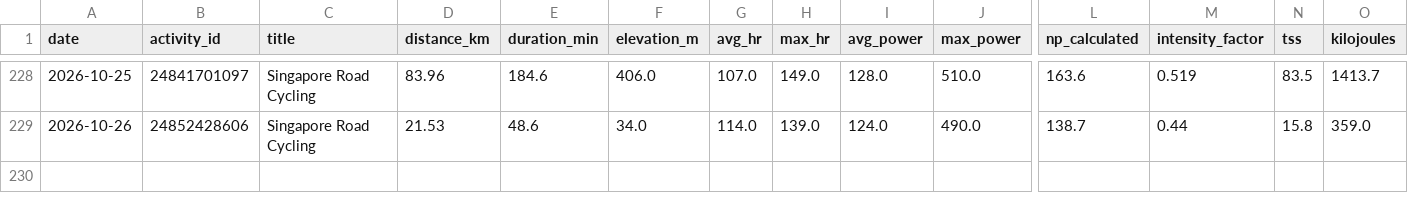
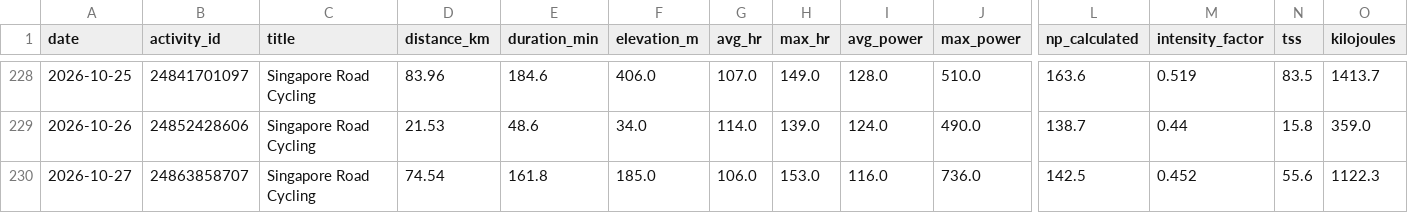
Before and after one commit to esquiremurphington/training-data, a CSV file: cycling_deep.csv, drawn as a sheet; only a part is shown, gaps mark what is left out; rows hold the shown columns only; the diff names each change by its address in the sheet, - before the commit and + after, or states it on an @@ line.

Commit message:
sync Cycling — Deep — 2026-10-27 05:01 UTC

```diff
--- a/cycling_deep.csv
+++ b/cycling_deep.csv
+row 230: 2026-10-27 | 24863858707 | Singapore Road Cycling | 74.54 | 161.8 | 185.0 | 106.0 | 153.0 | 116.0 | 736.0 | 142.5 | 0.452 | 55.6 | 1122.3
```
